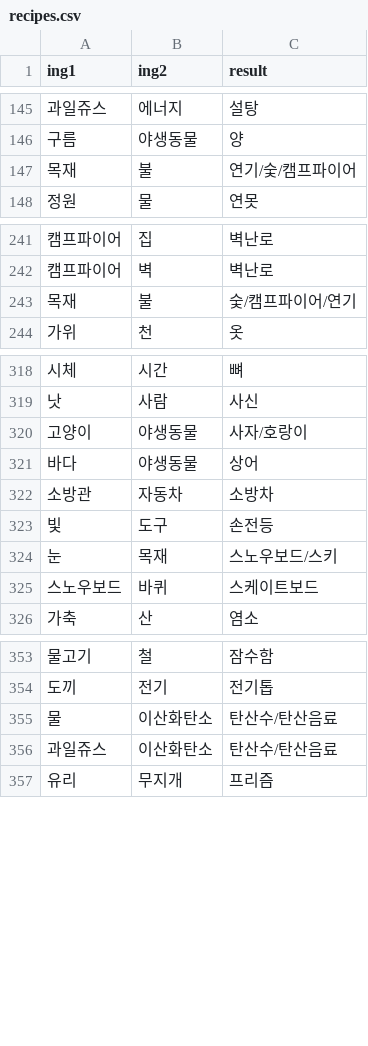
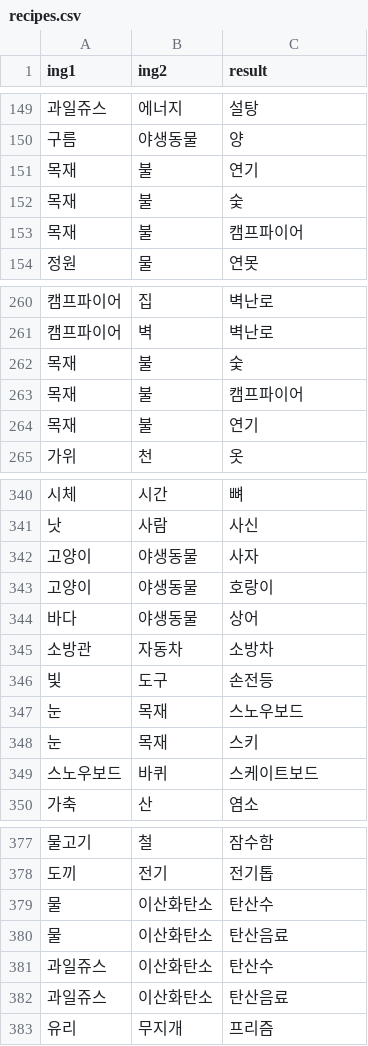
Before and after one commit to qnd101/SujunDiscordBot, a CSV file: recipes.csv, drawn as a sheet; only a part is shown, gaps mark what is left out; the diff covers the shown part only.

```diff
--- a/recipes.csv
+++ b/recipes.csv
@@ -146,3 +150,5 @@
 구름,야생동물,양
-목재,불,연기/숯/캠프파이어
+목재,불,연기
+목재,불,숯
+목재,불,캠프파이어
 정원,물,연못
@@ -242,3 +261,5 @@
 캠프파이어,벽,벽난로
-목재,불,숯/캠프파이어/연기
+목재,불,숯
+목재,불,캠프파이어
+목재,불,연기
 가위,천,옷
@@ -319,3 +341,4 @@
 낫,사람,사신
-고양이,야생동물,사자/호랑이
+고양이,야생동물,사자
+고양이,야생동물,호랑이
 바다,야생동물,상어
@@ -323,3 +346,4 @@
 빛,도구,손전등
-눈,목재,스노우보드/스키
+눈,목재,스노우보드
+눈,목재,스키
 스노우보드,바퀴,스케이트보드
@@ -354,4 +378,6 @@
 도끼,전기,전기톱
-물,이산화탄소,탄산수/탄산음료
-과일쥬스,이산화탄소,탄산수/탄산음료
+물,이산화탄소,탄산수
+물,이산화탄소,탄산음료
+과일쥬스,이산화탄소,탄산수
+과일쥬스,이산화탄소,탄산음료
 유리,무지개,프리즘
```
Also changed, not shown: 23 added rows and 23 edited cells elsewhere in this file, 3 other files.
